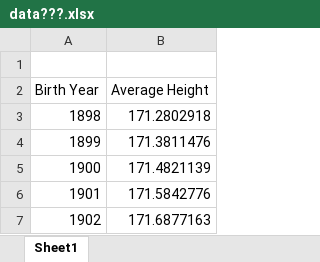
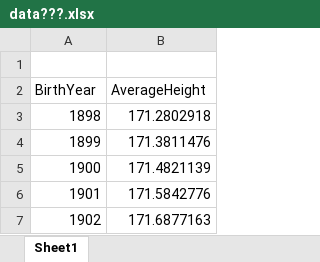
Before and after one commit to moconn22/ICB2019_Exercise09, an Excel workbook: data???.xlsx, sheet Sheet1, drawn as a sheet; only a part is shown; values as stored, in another font and other column widths than the file's, no borders; the diff names each change by its address in the sheet, - before the commit and + after, or states it on an @@ line.

```diff
--- a/data???.xlsx (sheet Sheet1)
+++ b/data???.xlsx (sheet Sheet1)
-A2: Birth Year
+A2: BirthYear
-B2: Average Height
+B2: AverageHeight
```
Also changed, not shown: 2 other files.
